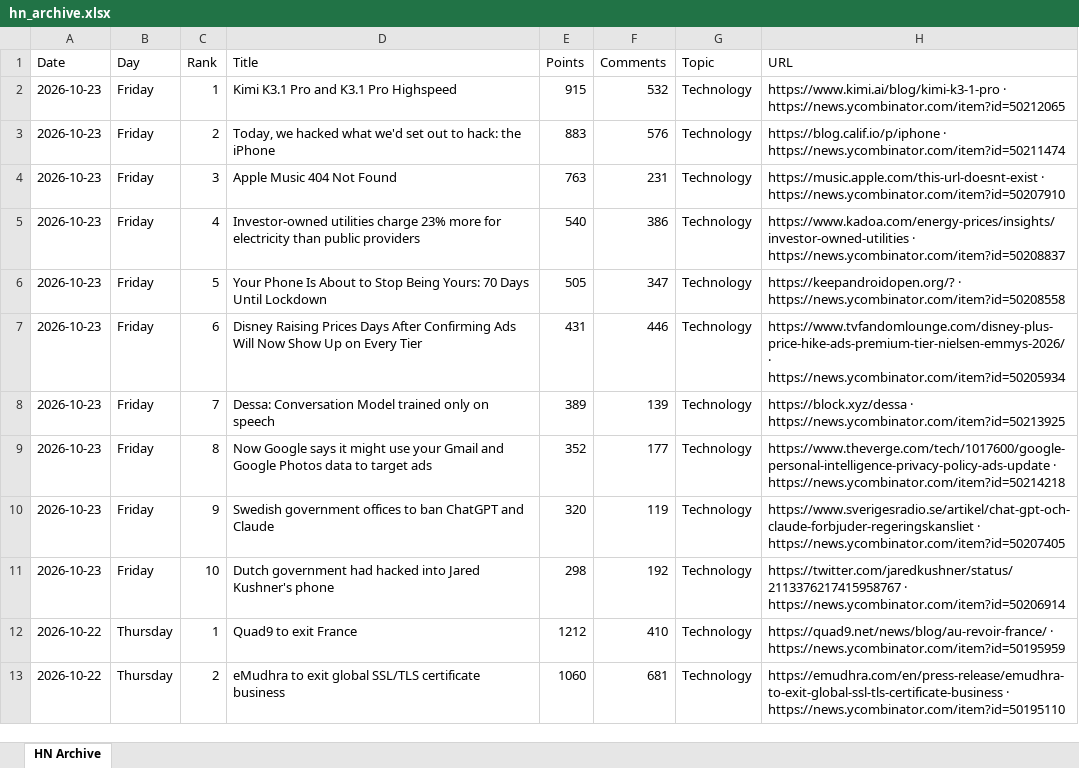
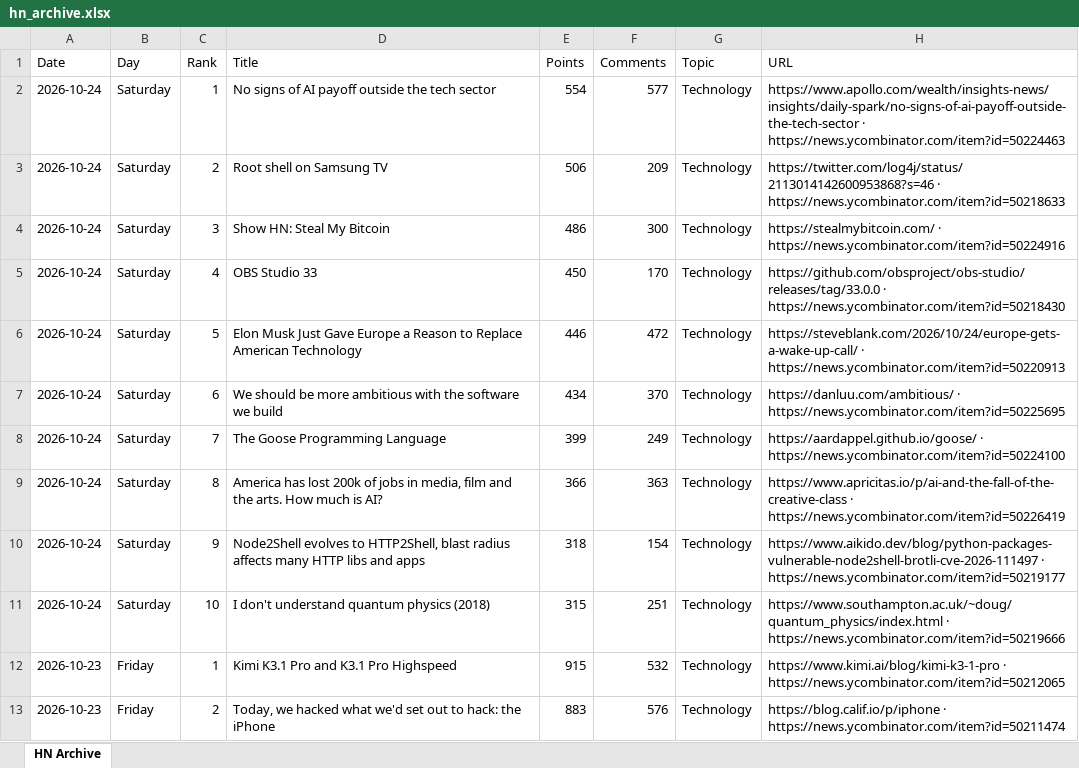
Before and after one commit to hankang156-eng/daily-digest, an Excel workbook: data/hn/hn_archive.xlsx, sheet HN Archive, drawn as a sheet; only a part is shown; the shorter side is filled out with more unchanged rows; values as stored, in another font and other column widths than the file's, no borders; the diff names each change by its address in the sheet, - before the commit and + after, or states it on an @@ line.

```diff
--- a/data/hn/hn_archive.xlsx (sheet HN Archive)
+++ b/data/hn/hn_archive.xlsx (sheet HN Archive)
+row 2: 2026-10-24 | Saturday | 1 | No signs of AI payoff outside the tech sector | 554 | 577 | Technology | https://www.apollo.com/wealth/insights-news/insights/daily-spark/no-signs-of-ai-payoff-outside-the-tech-sector · https://news.ycombinator.com/item?id=50224463
+row 3: 2026-10-24 | Saturday | 2 | Root shell on Samsung TV | 506 | 209 | Technology | https://twitter.com/log4j/status/2113014142600953868?s=46 · https://news.ycombinator.com/item?id=50218633
+row 4: 2026-10-24 | Saturday | 3 | Show HN: Steal My Bitcoin | 486 | 300 | Technology | https://stealmybitcoin.com/ · https://news.ycombinator.com/item?id=50224916
+row 5: 2026-10-24 | Saturday | 4 | OBS Studio 33 | 450 | 170 | Technology | https://github.com/obsproject/obs-studio/releases/tag/33.0.0 · https://news.ycombinator.com/item?id=50218430
+row 6: 2026-10-24 | Saturday | 5 | Elon Musk Just Gave Europe a Reason to Replace American Technology | 446 | 472 | Technology | https://steveblank.com/2026/10/24/europe-gets-a-wake-up-call/ · https://news.ycombinator.com/item?id=50220913
+row 7: 2026-10-24 | Saturday | 6 | We should be more ambitious with the software we build | 434 | 370 | Technology | https://danluu.com/ambitious/ · https://news.ycombinator.com/item?id=50225695
+row 8: 2026-10-24 | Saturday | 7 | The Goose Programming Language | 399 | 249 | Technology | https://aardappel.github.io/goose/ · https://news.ycombinator.com/item?id=50224100
+row 9: 2026-10-24 | Saturday | 8 | America has lost 200k of jobs in media, film and the arts. How much is AI? | 366 | 363 | Technology | https://www.apricitas.io/p/ai-and-the-fall-of-the-creative-class · https://news.ycombinator.com/item?id=50226419
+row 10: 2026-10-24 | Saturday | 9 | Node2Shell evolves to HTTP2Shell, blast radius affects many HTTP libs and apps | 318 | 154 | Technology | https://www.aikido.dev/blog/python-packages-vulnerable-node2shell-brotli-cve-2026-111497 · https://news.ycombinator.com/item?id=50219177
+row 11: 2026-10-24 | Saturday | 10 | I don't understand quantum physics (2018) | 315 | 251 | Technology | https://www.southampton.ac.uk/~doug/quantum_physics/index.html · https://news.ycombinator.com/item?id=50219666
```
Also changed, not shown: data/digest_archives/dd_archive.xlsx, 10 other files.
